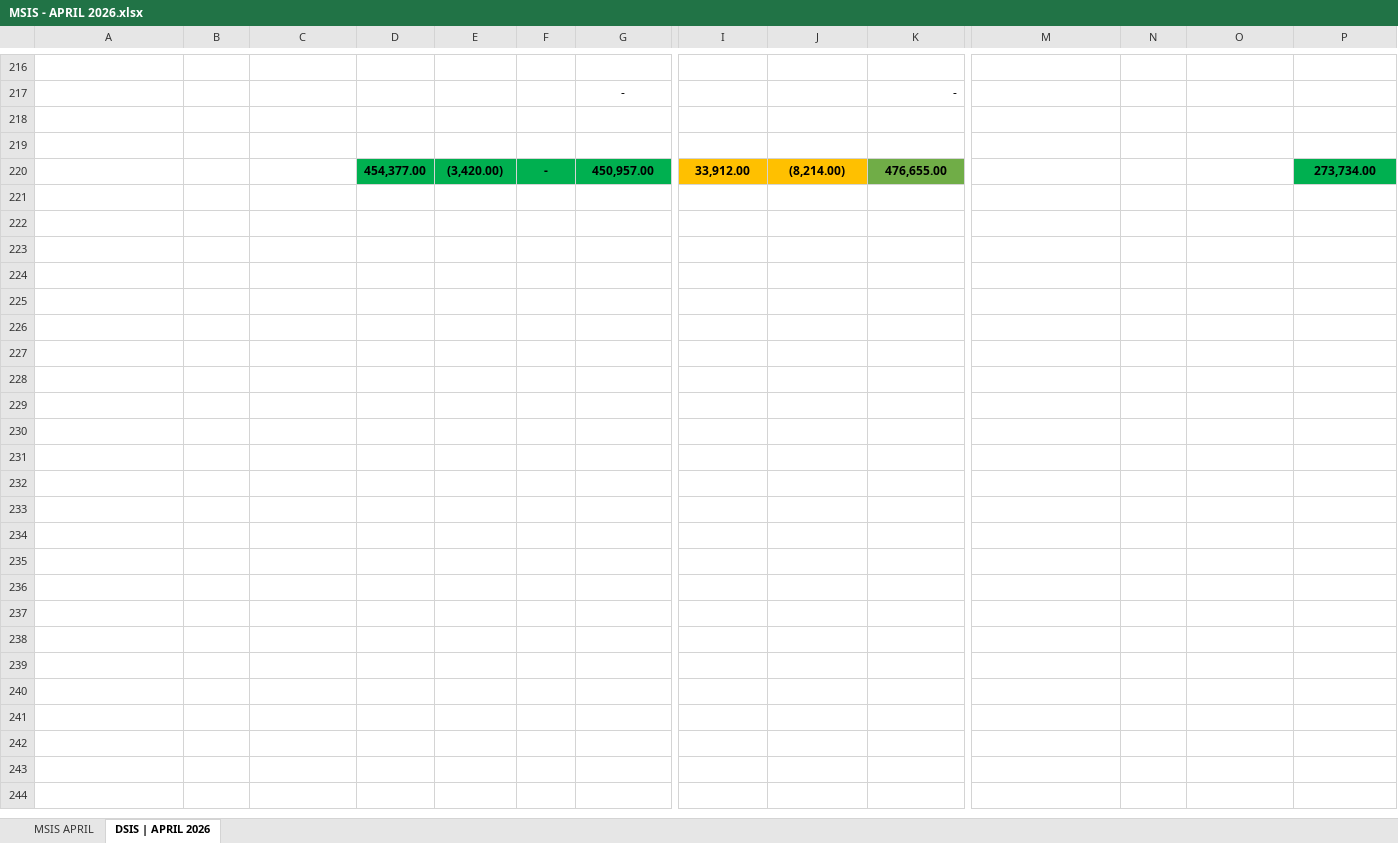
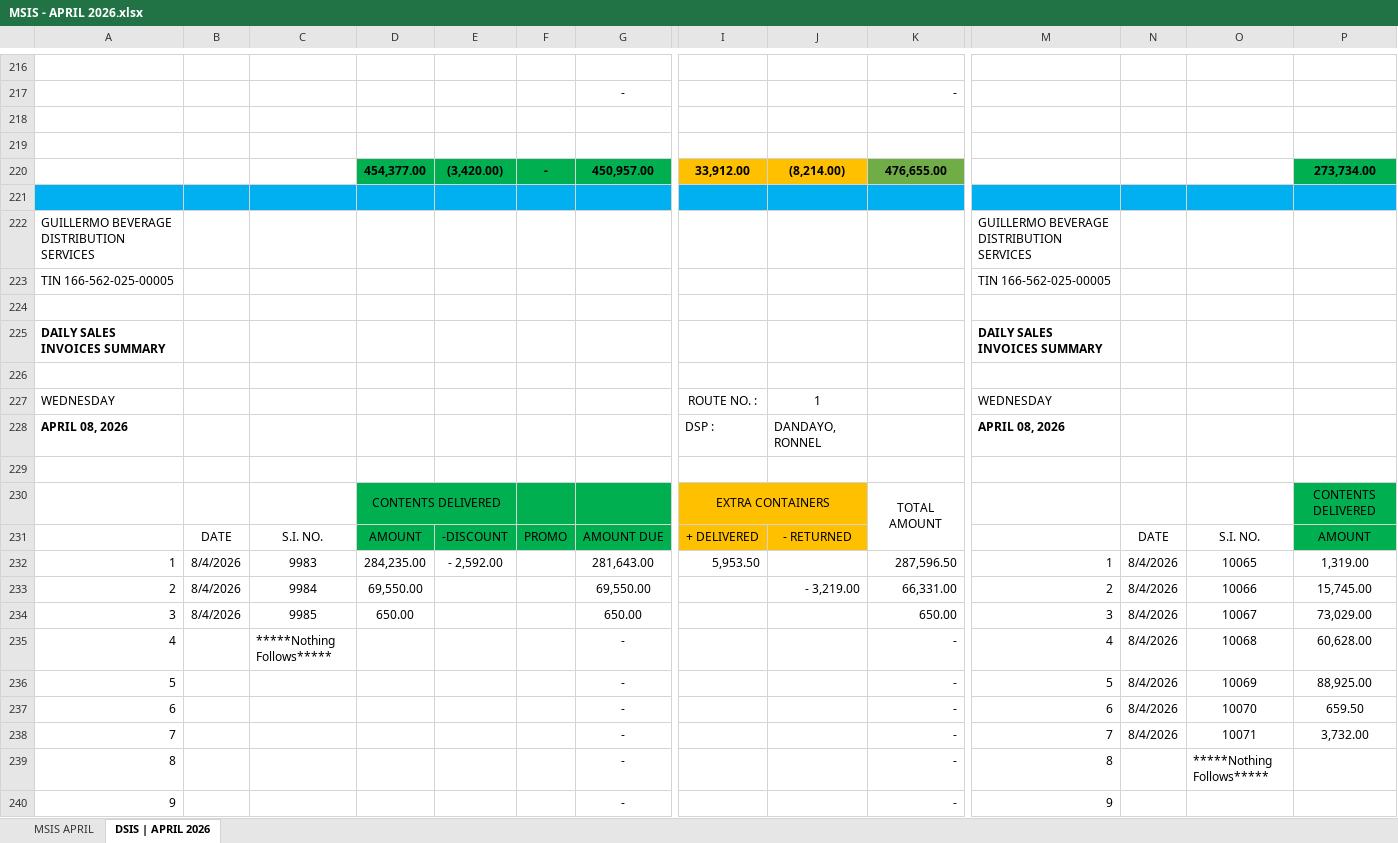
Before and after one commit to fliqlo/GBDS, an Excel workbook: GBDS APRIL FILES 2026/MSIS - APRIL 2026.xlsx, sheet DSIS | APRIL 2026, drawn as a sheet; only a part is shown, gaps mark what is left out; values as stored, in another font and other column widths than the file's, no borders; rows hold the shown columns only; the diff covers the shown part only; the diff names each change by its address in the sheet, - before the commit and + after, or states it on an @@ line.

Commit message:
GBDS APRIL FILES 2026 | fliqlo@GBDS

```diff
--- a/GBDS APRIL FILES 2026/MSIS - APRIL 2026.xlsx (sheet DSIS | APRIL 2026)
+++ b/GBDS APRIL FILES 2026/MSIS - APRIL 2026.xlsx (sheet DSIS | APRIL 2026)
+row 221: (empty)
+row 222: GUILLERMO BEVERAGE DISTRIBUTION SERVICES |  |  |  |  |  |  |  |  |  | GUILLERMO BEVERAGE DISTRIBUTION SERVICES
+row 223: TIN 166-562-025-00005 |  |  |  |  |  |  |  |  |  | TIN 166-562-025-00005
+row 224: (empty)
+row 225: DAILY SALES INVOICES SUMMARY |  |  |  |  |  |  |  |  |  | DAILY SALES INVOICES SUMMARY
+row 226: (empty)
+row 227: WEDNESDAY |  |  |  |  |  |  | ROUTE NO. : | 1 |  | WEDNESDAY
+row 228: APRIL 08, 2026 |  |  |  |  |  |  | DSP : | DANDAYO, RONNEL |  | APRIL 08, 2026
+row 229: (empty)
+row 230:  |  |  | CONTENTS DELIVERED |  |  |  | EXTRA CONTAINERS |  | TOTAL AMOUNT |  |  |  | CONTENTS DELIVERED
+row 231:  | DATE | S.I. NO. | AMOUNT | -DISCOUNT | PROMO | AMOUNT DUE | + DELIVERED | - RETURNED |  |  | DATE | S.I. NO. | AMOUNT
+row 232: 1 | 8/4/2026 | 9983 | 284,235.00 | - 2,592.00 |  | 281,643.00 | 5,953.50 |  | 287,596.50 | 1 | 8/4/2026 | 10065 | 1,319.00
+row 233: 2 | 8/4/2026 | 9984 | 69,550.00 |  |  | 69,550.00 |  | - 3,219.00 | 66,331.00 | 2 | 8/4/2026 | 10066 | 15,745.00
+row 234: 3 | 8/4/2026 | 9985 | 650.00 |  |  | 650.00 |  |  | 650.00 | 3 | 8/4/2026 | 10067 | 73,029.00
+row 235: 4 |  | *****Nothing Follows***** |  |  |  | - |  |  | - | 4 | 8/4/2026 | 10068 | 60,628.00
+row 236: 5 |  |  |  |  |  | - |  |  | - | 5 | 8/4/2026 | 10069 | 88,925.00
+row 237: 6 |  |  |  |  |  | - |  |  | - | 6 | 8/4/2026 | 10070 | 659.50
+row 238: 7 |  |  |  |  |  | - |  |  | - | 7 | 8/4/2026 | 10071 | 3,732.00
+row 239: 8 |  |  |  |  |  | - |  |  | - | 8 |  | *****Nothing Follows*****
+row 240: 9 |  |  |  |  |  | - |  |  | - | 9
```
Also changed, not shown: 35 added rows elsewhere in this sheet, sheet MSIS APRIL.
